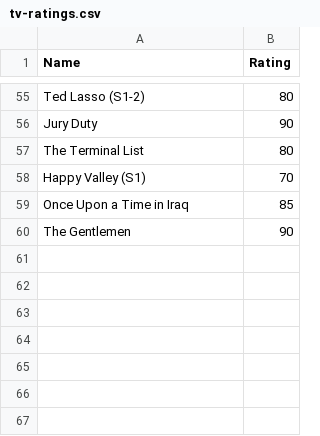
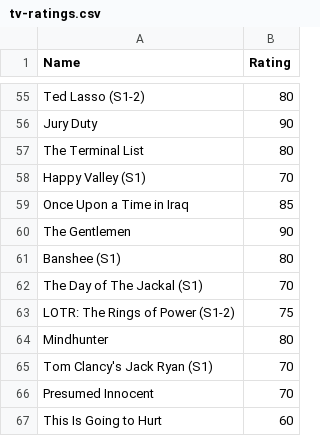
Before and after one commit to CScho96/Film-list, a CSV file: _data/tv-ratings.csv, drawn as a sheet; only a part is shown, gaps mark what is left out.

Commit message:
Update tv-ratings.csv

```diff
--- a/_data/tv-ratings.csv
+++ b/_data/tv-ratings.csv
@@ -60 +60,8 @@ Once Upon a Time in Iraq,85
 The Gentlemen,90
+Banshee (S1),80
+The Day of The Jackal (S1),70
+LOTR: The Rings of Power (S1-2),75
+Mindhunter,80
+Tom Clancy's Jack Ryan (S1),70
+Presumed Innocent,70
+This Is Going to Hurt,60
```
